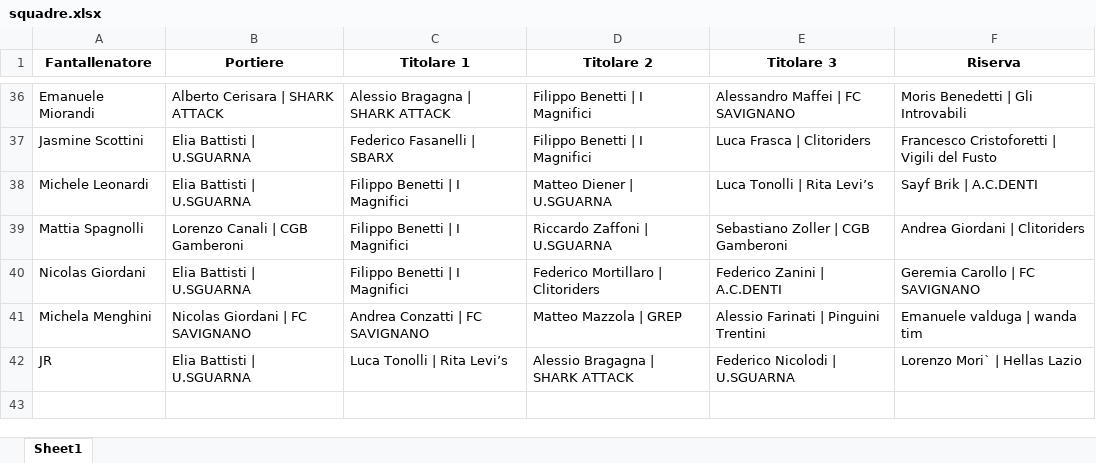
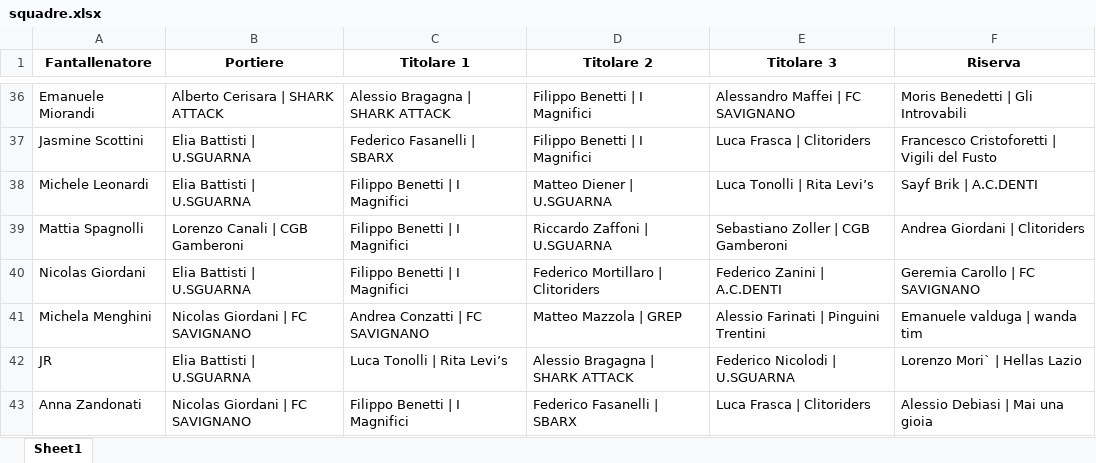
Before and after one commit to chumpblocckami/fantacalciosplash_lizzana, an Excel workbook: assets/2025/squadre.xlsx, sheet Sheet1, drawn as a sheet; only a part is shown, gaps mark what is left out; values as stored, in another font and other column widths than the file's, no borders; the diff names each change by its address in the sheet, - before the commit and + after, or states it on an @@ line.

Commit message:
Added Anna Zandonati team

```diff
--- a/assets/2025/squadre.xlsx (sheet Sheet1)
+++ b/assets/2025/squadre.xlsx (sheet Sheet1)
+row 43: Anna Zandonati | Nicolas Giordani | FC SAVIGNANO | Filippo Benetti | I Magnifici | Federico Fasanelli | SBARX | Luca Frasca | Clitoriders | Alessio Debiasi | Mai una gioia
```
